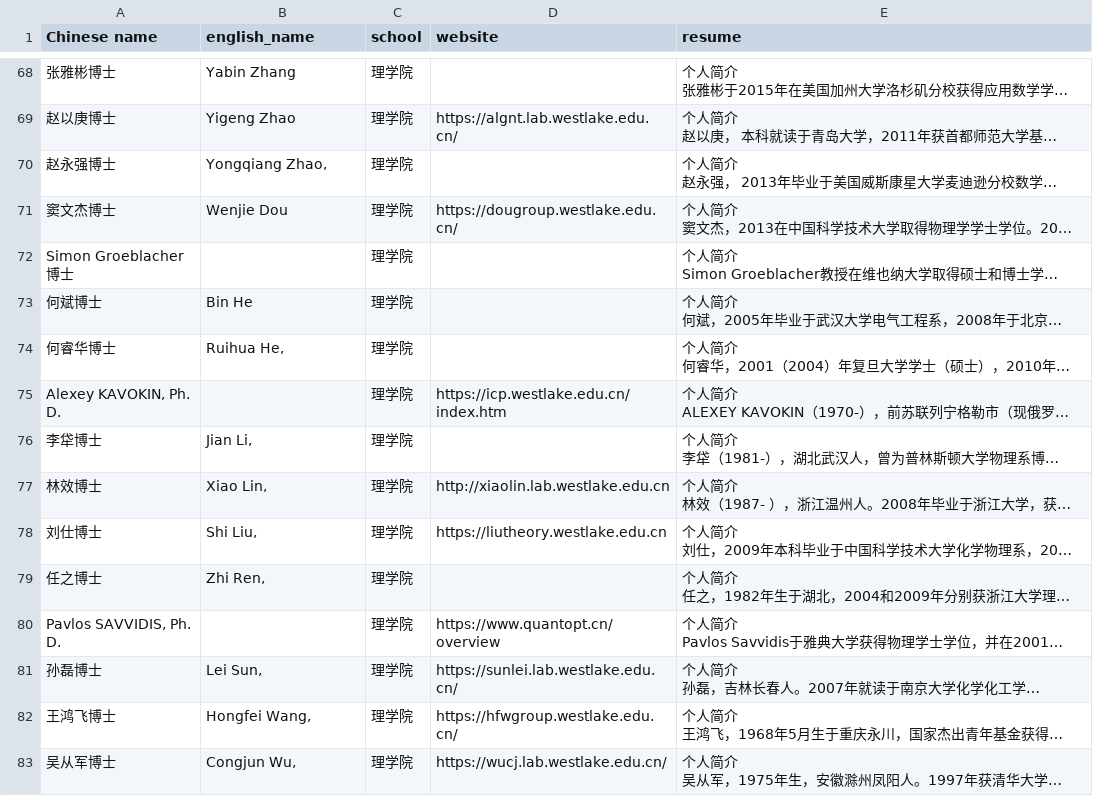
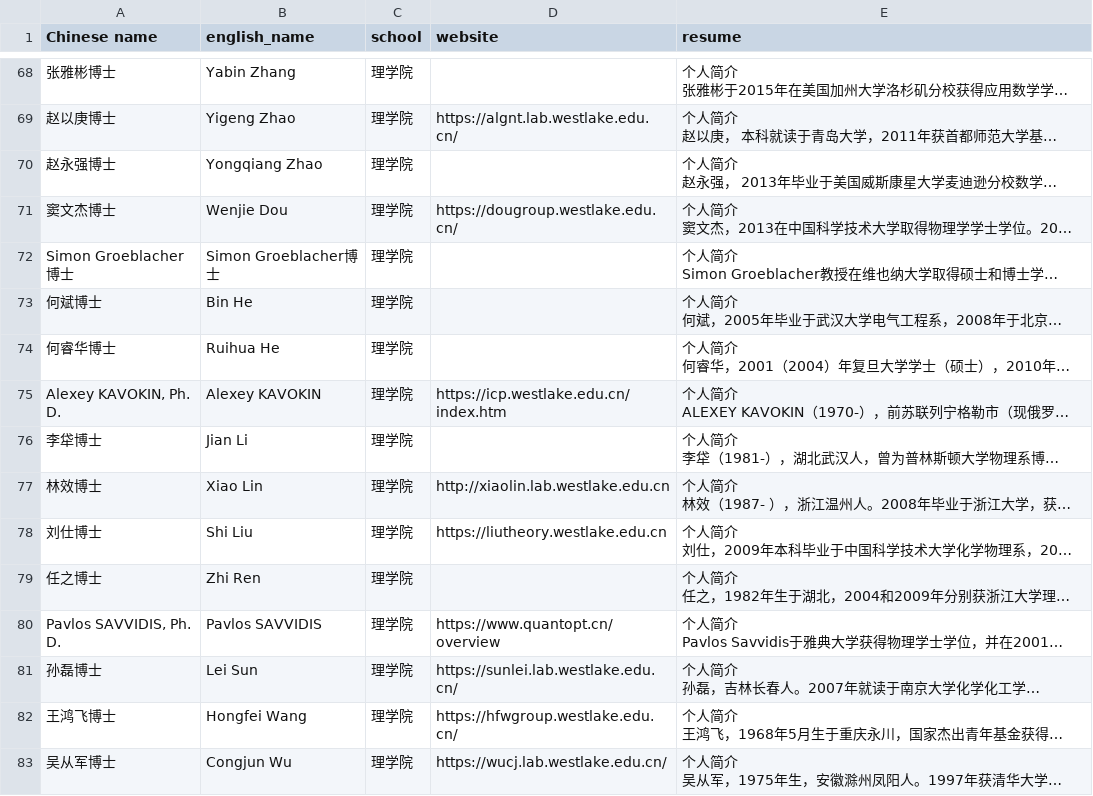
Before and after one commit to Ganten-Hornby/Westlake_Faculty_Analysis, a CSV file: result/westlake_pi_csv_table.csv, drawn as a sheet; only a part is shown, gaps mark what is left out; long unchanged cells end in …; the diff covers the shown part only; the diff names each change by its address in the sheet, - before the commit and + after, or states it on an @@ line.

```diff
--- a/result/westlake_pi_csv_table.csv
+++ b/result/westlake_pi_csv_table.csv
-B70 (english_name): Yongqiang Zhao,
+B70 (english_name): Yongqiang Zhao
-B72 (english_name): (empty)
+B72 (english_name): Simon Groeblacher博士
-B74 (english_name): Ruihua He,
+B74 (english_name): Ruihua He
-B75 (english_name): (empty)
+B75 (english_name): Alexey KAVOKIN
-B76 (english_name): Jian Li,
+B76 (english_name): Jian Li
-B77 (english_name): Xiao Lin,
+B77 (english_name): Xiao Lin
-B78 (english_name): Shi Liu,
+B78 (english_name): Shi Liu
-B79 (english_name): Zhi Ren,
+B79 (english_name): Zhi Ren
-B80 (english_name): (empty)
+B80 (english_name): Pavlos SAVVIDIS
-B81 (english_name): Lei Sun,
+B81 (english_name): Lei Sun
-B82 (english_name): Hongfei Wang,
+B82 (english_name): Hongfei Wang
-B83 (english_name): Congjun Wu,
+B83 (english_name): Congjun Wu
```
Also changed, not shown: 50 edited cells elsewhere in this file, 12 other files.
